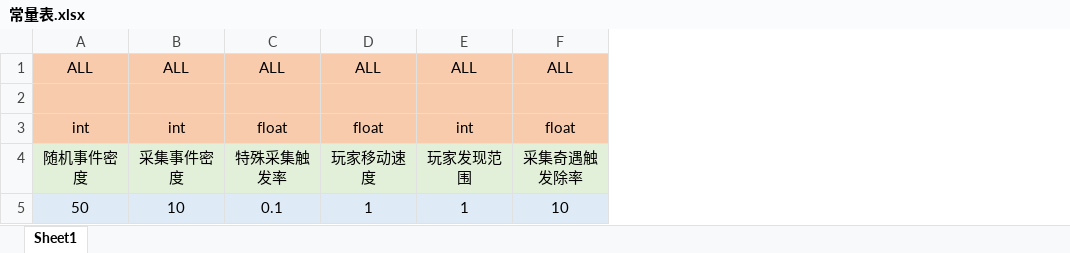
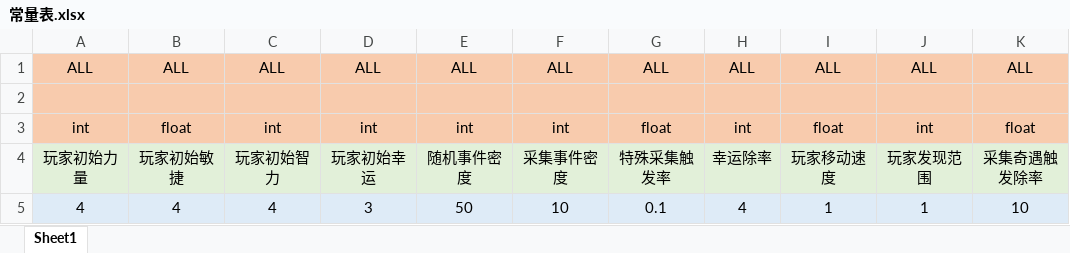
Before and after one commit to BeyonDog/GQLX, an Excel workbook: Assets/DataTable/常量表.xlsx, sheet Sheet1, drawn as a sheet; values as stored, in another font and other column widths than the file's, no borders; the diff names each change by its address in the sheet, - before the commit and + after, or states it on an @@ line.

```diff
--- a/Assets/DataTable/常量表.xlsx (sheet Sheet1)
+++ b/Assets/DataTable/常量表.xlsx (sheet Sheet1)
+column A, rows 1-5: ALL |  | int | 玩家初始力量 | 4
+column B, rows 1-5: ALL |  | float | 玩家初始敏捷 | 4
+column C, rows 1-5: ALL |  | int | 玩家初始智力 | 4
+column D, rows 1-5: ALL |  | int | 玩家初始幸运 | 3
+column H, rows 1-5: ALL |  | int | 幸运除率 | 4
```
Also changed, not shown: Assets/DataTable/事件表.xlsx, Assets/DataTable/事件触发表.xlsx.
